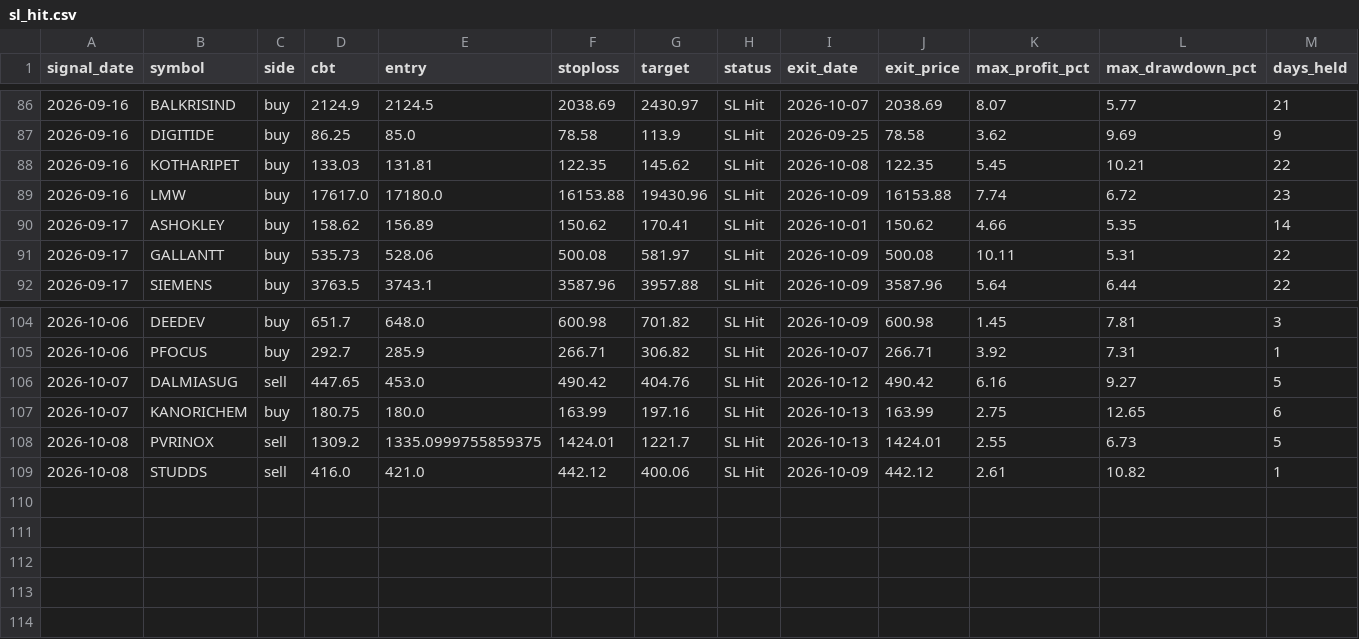
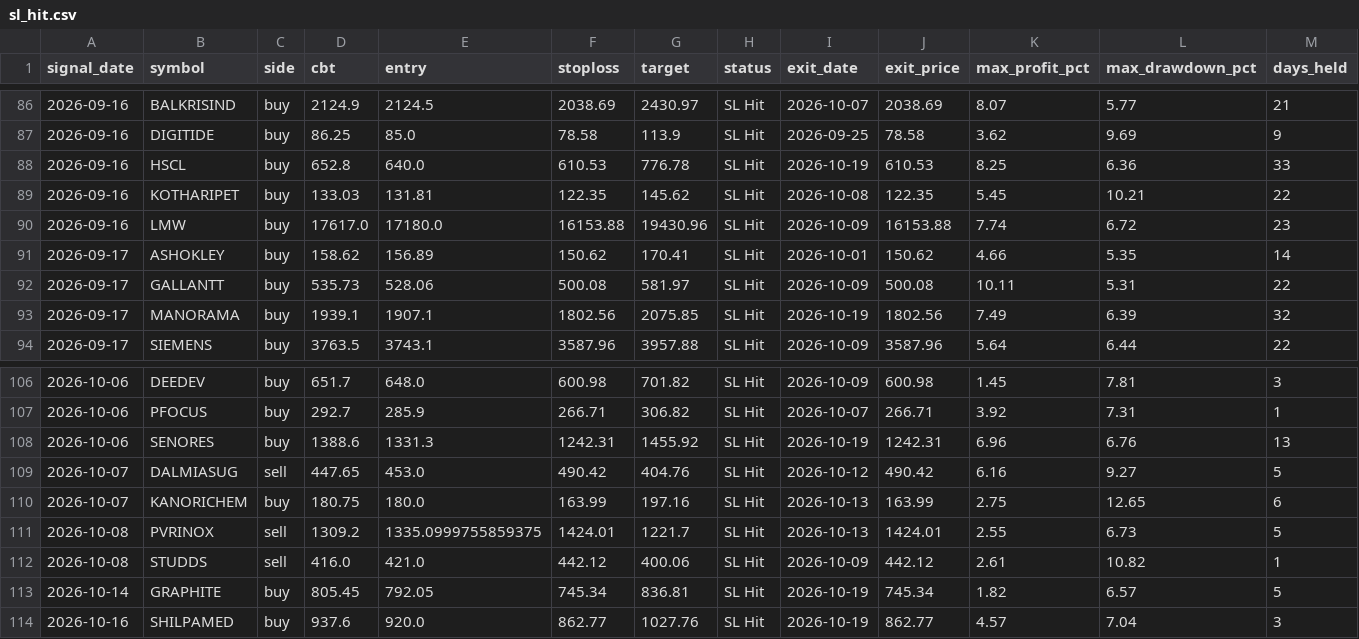
Before and after one commit to faizjio7011-code/checking-trade-signals, a CSV file: report_in/sl_hit.csv, drawn as a sheet; only a part is shown, gaps mark what is left out; rows hold the shown columns only; the diff names each change by its address in the sheet, - before the commit and + after, or states it on an @@ line.

```diff
--- a/report_in/sl_hit.csv
+++ b/report_in/sl_hit.csv
+row 88: 2026-09-16 | HSCL | buy | 652.8 | 640.0 | 610.53 | 776.78 | SL Hit | 2026-10-19 | 610.53 | 8.25 | 6.36 | 33
+row 93: 2026-09-17 | MANORAMA | buy | 1939.1 | 1907.1 | 1802.56 | 2075.85 | SL Hit | 2026-10-19 | 1802.56 | 7.49 | 6.39 | 32
+row 108: 2026-10-06 | SENORES | buy | 1388.6 | 1331.3 | 1242.31 | 1455.92 | SL Hit | 2026-10-19 | 1242.31 | 6.96 | 6.76 | 13
+row 113: 2026-10-14 | GRAPHITE | buy | 805.45 | 792.05 | 745.34 | 836.81 | SL Hit | 2026-10-19 | 745.34 | 1.82 | 6.57 | 5
+row 114: 2026-10-16 | SHILPAMED | buy | 937.6 | 920.0 | 862.77 | 1027.76 | SL Hit | 2026-10-19 | 862.77 | 4.57 | 7.04 | 3
```
Also changed, not shown: report/trade_performance.csv, report_in/reentry.csv, 5 other files.
